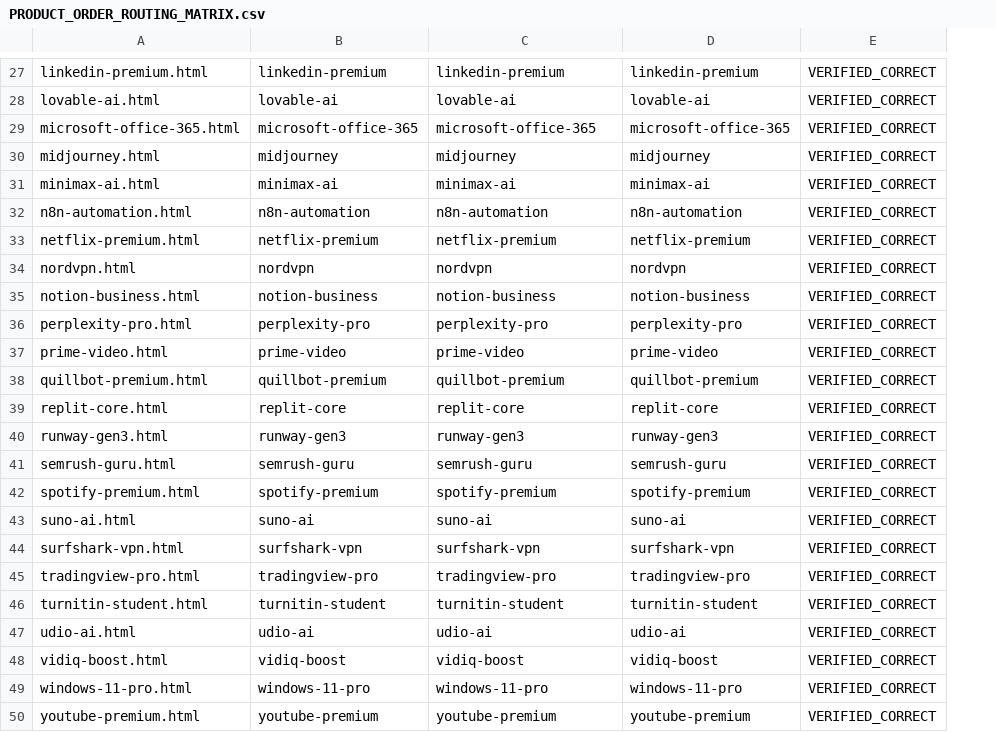
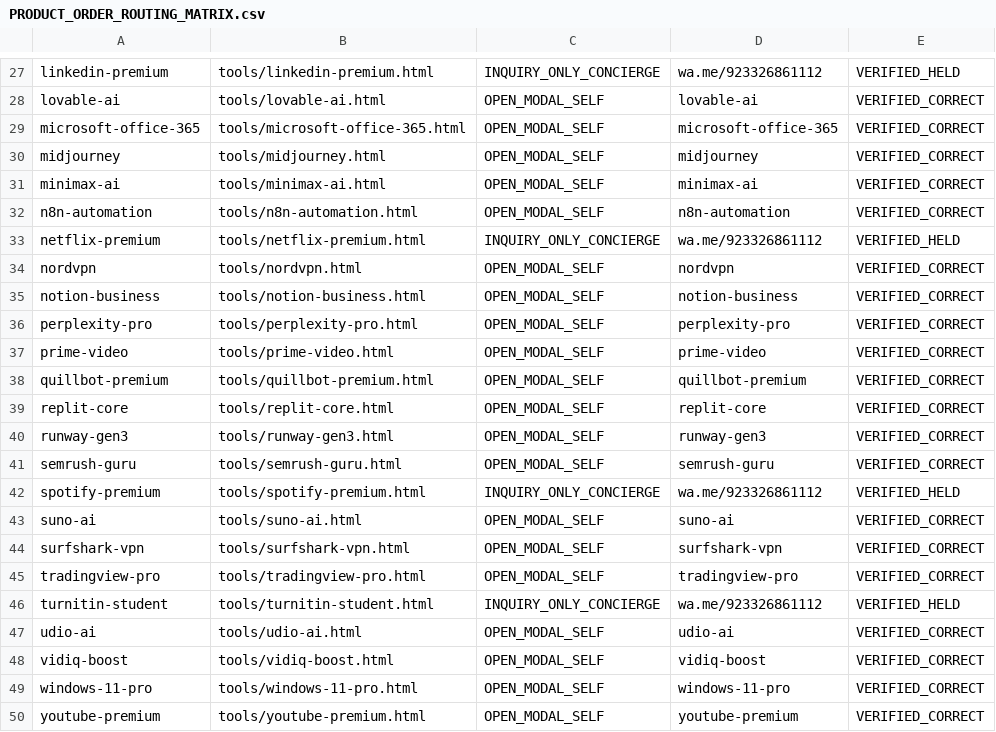
Before and after one commit to abeerafarooq66/aidigitools, a CSV file: audit_reports/PRODUCT_ORDER_ROUTING_MATRIX.csv, drawn as a sheet; only a part is shown, gaps mark what is left out; removed rows and columns are numbered as before the commit, all else as after; the diff covers the shown part only; the diff names each change by its address in the sheet, - before the commit and + after, or states it on an @@ line.

Commit message:
fix(reconciliation): harmonize Tier-1 held products, resolve JSON-LD graph references, clean schema, and enforce SEO lengths

```diff
--- a/audit_reports/PRODUCT_ORDER_ROUTING_MATRIX.csv
+++ b/audit_reports/PRODUCT_ORDER_ROUTING_MATRIX.csv
-column A, rows 27-50: linkedin-premium.html | lovable-ai.html | microsoft-office-365.html | midjourney.html | minimax-ai.html | n8n-automation.html | netflix-premium.html | nordvpn.html | notion-business.html | perplexity-pro.html | prime-video.html | quillbot-premium.html | replit-core.html | runway-gen3.html | semrush-guru.html | spotify-premium.html | suno-ai.html | surfshark-vpn.html | tradingview-pro.html | turnitin-student.html | udio-ai.html | vidiq-boost.html | windows-11-pro.html | youtube-premium.html
+column B, rows 27-50: tools/linkedin-premium.html | tools/lovable-ai.html | tools/microsoft-office-365.html | tools/midjourney.html | tools/minimax-ai.html | tools/n8n-automation.html | tools/netflix-premium.html | tools/nordvpn.html | tools/notion-business.html | tools/perplexity-pro.html | tools/prime-video.html | tools/quillbot-premium.html | tools/replit-core.html | tools/runway-gen3.html | tools/semrush-guru.html | tools/spotify-premium.html | tools/suno-ai.html | tools/surfshark-vpn.html | tools/tradingview-pro.html | tools/turnitin-student.html | tools/udio-ai.html | tools/vidiq-boost.html | tools/windows-11-pro.html | tools/youtube-premium.html
-C27: linkedin-premium
+C27: INQUIRY_ONLY_CONCIERGE
-D27: linkedin-premium
+D27: wa.me/923326861112
-E27: VERIFIED_CORRECT
+E27: VERIFIED_HELD
-C28: lovable-ai
+C28: OPEN_MODAL_SELF
-C29: microsoft-office-365
+C29: OPEN_MODAL_SELF
-C30: midjourney
+C30: OPEN_MODAL_SELF
-C31: minimax-ai
+C31: OPEN_MODAL_SELF
-C32: n8n-automation
+C32: OPEN_MODAL_SELF
-C33: netflix-premium
+C33: INQUIRY_ONLY_CONCIERGE
-D33: netflix-premium
+D33: wa.me/923326861112
-E33: VERIFIED_CORRECT
+E33: VERIFIED_HELD
-C34: nordvpn
+C34: OPEN_MODAL_SELF
-C35: notion-business
+C35: OPEN_MODAL_SELF
-C36: perplexity-pro
+C36: OPEN_MODAL_SELF
-C37: prime-video
+C37: OPEN_MODAL_SELF
-C38: quillbot-premium
+C38: OPEN_MODAL_SELF
-C39: replit-core
+C39: OPEN_MODAL_SELF
-C40: runway-gen3
+C40: OPEN_MODAL_SELF
-C41: semrush-guru
+C41: OPEN_MODAL_SELF
-C42: spotify-premium
+C42: INQUIRY_ONLY_CONCIERGE
-D42: spotify-premium
+D42: wa.me/923326861112
-E42: VERIFIED_CORRECT
+E42: VERIFIED_HELD
-C43: suno-ai
+C43: OPEN_MODAL_SELF
-C44: surfshark-vpn
+C44: OPEN_MODAL_SELF
-C45: tradingview-pro
+C45: OPEN_MODAL_SELF
-C46: turnitin-student
+C46: INQUIRY_ONLY_CONCIERGE
-D46: turnitin-student
+D46: wa.me/923326861112
-E46: VERIFIED_CORRECT
+E46: VERIFIED_HELD
-C47: udio-ai
+C47: OPEN_MODAL_SELF
-C48: vidiq-boost
+C48: OPEN_MODAL_SELF
-C49: windows-11-pro
+C49: OPEN_MODAL_SELF
-C50: youtube-premium
+C50: OPEN_MODAL_SELF
```
Also changed, not shown: 1 added row, 1 removed row and 27 edited cells elsewhere in this file, 58 other files.
